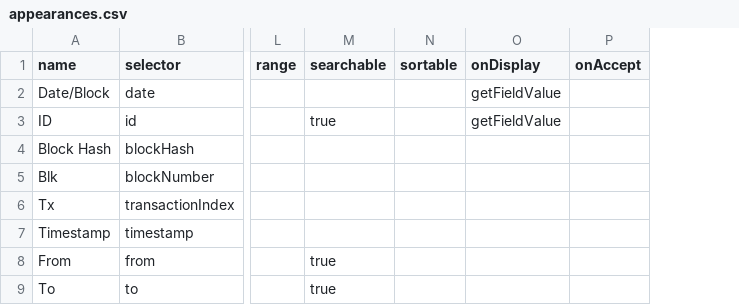
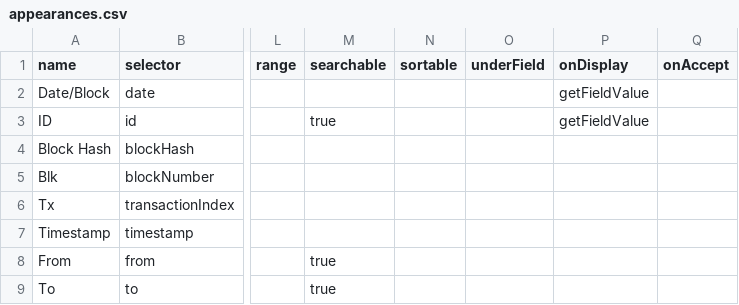
Before and after one commit to dszlachta/trueblocks-explorer, a CSV file: src/classDefinitions/schemas/appearances.csv, drawn as a sheet; only a part is shown, gaps mark what is left out; the diff names each change by its address in the sheet, - before the commit and + after, or states it on an @@ line.

Commit message:
Added underField to schemas. Started view transactions page

```diff
--- a/src/classDefinitions/schemas/appearances.csv
+++ b/src/classDefinitions/schemas/appearances.csv
+column O (underField), empty
```
Also changed, not shown: src/classDefinitions/schemas/digests.csv, src/classDefinitions/schemas/explorer-transactions.csv, 39 other files.
